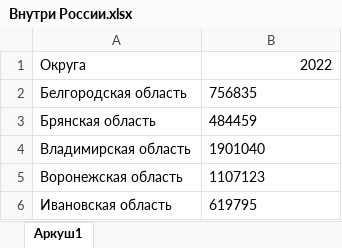
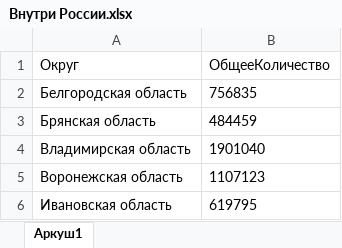
Before and after one commit to Jakepps/Coursework_2023, an Excel workbook: Данные/Внутри России.xlsx, sheet Аркуш1, drawn as a sheet; only a part is shown; values as stored, in another font and other column widths than the file's, no borders; removed rows and columns are numbered as before the commit, all else as after; the diff names each change by its address in the sheet, - before the commit and + after, or states it on an @@ line.

```diff
--- a/Данные/Внутри России.xlsx (sheet Аркуш1)
+++ b/Данные/Внутри России.xlsx (sheet Аркуш1)
-row 1: Округа | 2022
+row 1: Округ | ОбщееКоличество
```
Also changed, not shown: Данные/Въездные турпоездки.xlsx, 4 other files.
